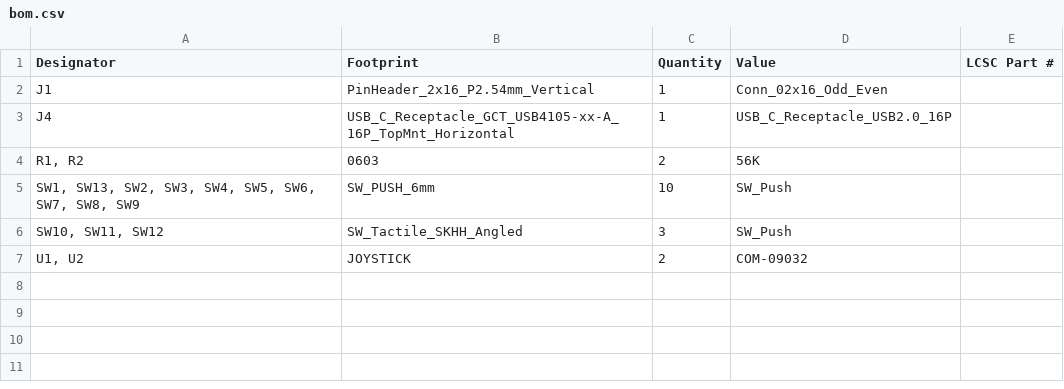
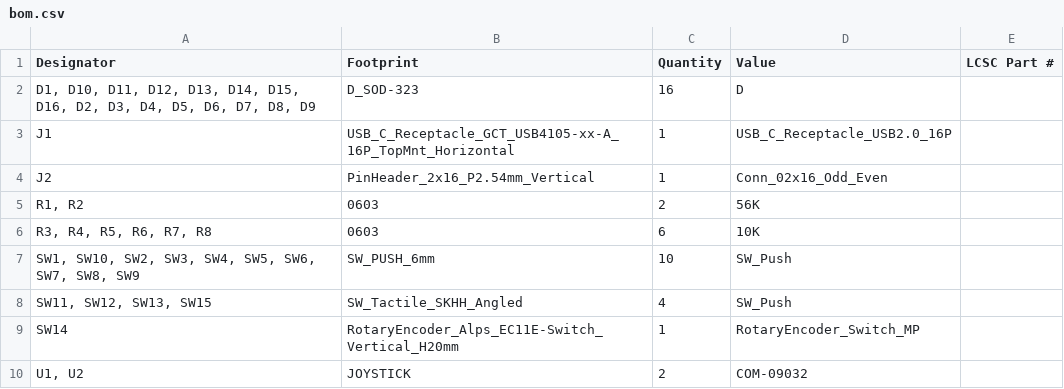
Before and after one commit to Merlin2LmmL/Joy-Controller, a CSV file: PCB/production/bom.csv, drawn as a sheet.

```diff
--- a/PCB/production/bom.csv
+++ b/PCB/production/bom.csv
@@ -1,7 +1,10 @@
 Designator,Footprint,Quantity,Value,LCSC Part #
-J1,PinHeader_2x16_P2.54mm_Vertical,1,Conn_02x16_Odd_Even,
-J4,USB_C_Receptacle_GCT_USB4105-xx-A_16P_TopMnt_Horizontal,1,USB_C_Receptacle_USB2.0_16P,
+"D1, D10, D11, D12, D13, D14, D15, D16, D2, D3, D4, D5, D6, D7, D8, D9",D_SOD-323,16,D,
+J1,USB_C_Receptacle_GCT_USB4105-xx-A_16P_TopMnt_Horizontal,1,USB_C_Receptacle_USB2.0_16P,
+J2,PinHeader_2x16_P2.54mm_Vertical,1,Conn_02x16_Odd_Even,
 "R1, R2",0603,2,56K,
-"SW1, SW13, SW2, SW3, SW4, SW5, SW6, SW7, SW8, SW9",SW_PUSH_6mm,10,SW_Push,
-"SW10, SW11, SW12",SW_Tactile_SKHH_Angled,3,SW_Push,
+"R3, R4, R5, R6, R7, R8",0603,6,10K,
+"SW1, SW10, SW2, SW3, SW4, SW5, SW6, SW7, SW8, SW9",SW_PUSH_6mm,10,SW_Push,
+"SW11, SW12, SW13, SW15",SW_Tactile_SKHH_Angled,4,SW_Push,
+SW14,RotaryEncoder_Alps_EC11E-Switch_Vertical_H20mm,1,RotaryEncoder_Switch_MP,
 "U1, U2",JOYSTICK,2,COM-09032,
```
Also changed, not shown: PCB/production/positions.csv, 16 other files.
